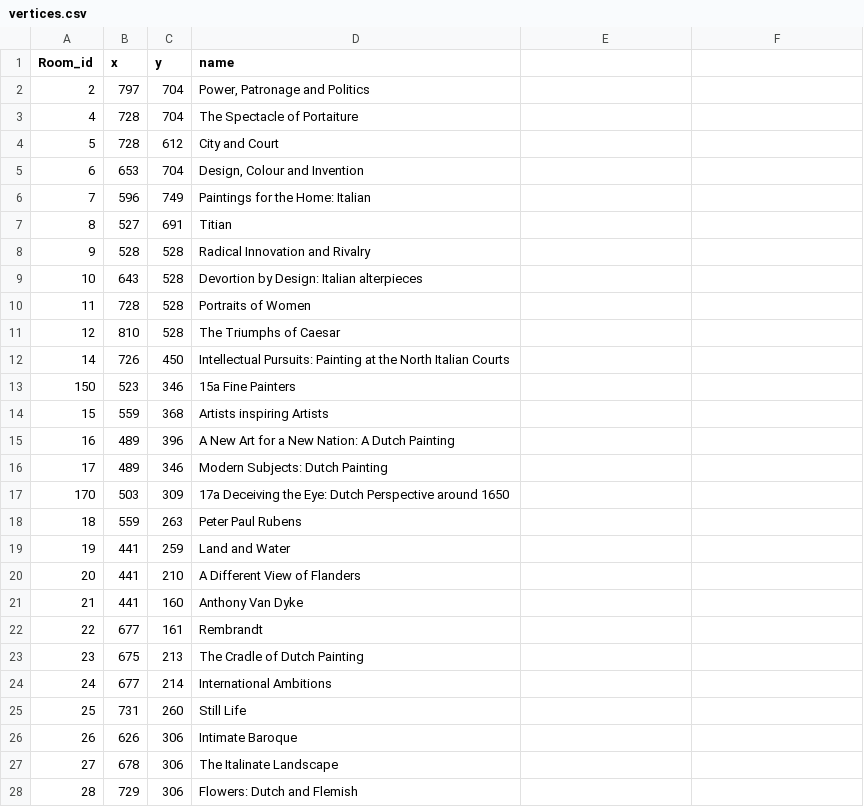
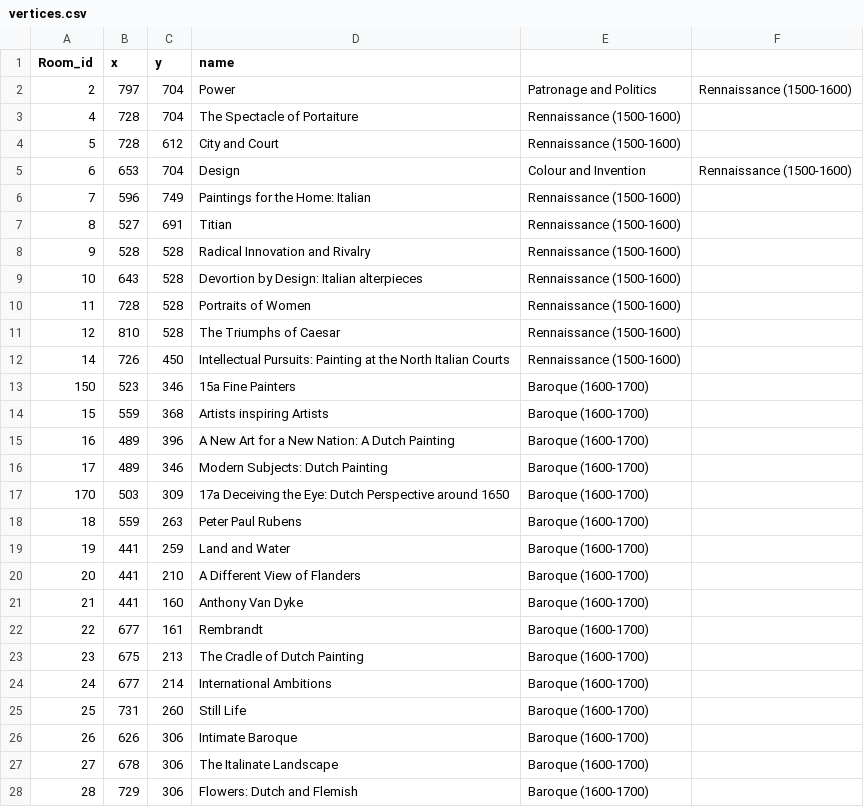
Before and after one commit to VyrTtZ/Gallery-Route-Finder, a CSV file: src/main/resources/vertices.csv, drawn as a sheet; only a part is shown; the diff covers the shown part only.

Commit message:
added classifications
Updated vertices.csv to include art periods for each entry.

```diff
--- a/src/main/resources/vertices.csv
+++ b/src/main/resources/vertices.csv
@@ -1,28 +1,28 @@
 Room_id,x,y,name
-2,797,704,"Power, Patronage and Politics"
-4,728,704,The Spectacle of Portaiture
-5,728,612, City and Court
-6,653,704,"Design, Colour and Invention"
-7,596,749,Paintings for the Home: Italian
-8,527,691,Titian
-9,528,528,Radical Innovation and Rivalry
-10,643,528,Devortion by Design: Italian alterpieces
-11,728,528,Portraits of Women
-12,810,528,The Triumphs of Caesar
-14,726,450,Intellectual Pursuits: Painting at the North Italian Courts
-150,523,346,15a Fine Painters
-15,559,368,Artists inspiring Artists
-16,489,396,A New Art for a New Nation: A Dutch Painting
-17,489,346,Modern Subjects: Dutch Painting
-170,503,309,17a Deceiving the Eye: Dutch Perspective around 1650
-18,559,263,Peter Paul Rubens
-19,441,259,Land and Water
-20,441,210,A Different View of Flanders
-21,441,160,Anthony Van Dyke
-22,677,161,Rembrandt
-23,675,213,The  Cradle of Dutch Painting
-24,677,214,International Ambitions
-25,731,260,Still Life
-26,626,306,Intimate Baroque
-27,678,306,The Italinate Landscape
-28,729,306,Flowers: Dutch and Flemish
+2,797,704,Power, Patronage and Politics,Rennaissance (1500-1600)
+4,728,704,The Spectacle of Portaiture,Rennaissance (1500-1600)
+5,728,612,City and Court,Rennaissance (1500-1600)
+6,653,704,Design, Colour and Invention,Rennaissance (1500-1600)
+7,596,749,Paintings for the Home: Italian,Rennaissance (1500-1600)
+8,527,691,Titian,Rennaissance (1500-1600)
+9,528,528,Radical Innovation and Rivalry,Rennaissance (1500-1600)
+10,643,528,Devortion by Design: Italian alterpieces,Rennaissance (1500-1600)
+11,728,528,Portraits of Women,Rennaissance (1500-1600)
+12,810,528,The Triumphs of Caesar,Rennaissance (1500-1600)
+14,726,450,Intellectual Pursuits: Painting at the North Italian Courts,Rennaissance (1500-1600)
+150,523,346,15a Fine Painters,Baroque (1600-1700)
+15,559,368,Artists inspiring Artists,Baroque (1600-1700)
+16,489,396,A New Art for a New Nation: A Dutch Painting,Baroque (1600-1700)
+17,489,346,Modern Subjects: Dutch Painting,Baroque (1600-1700)
+170,503,309,17a Deceiving the Eye: Dutch Perspective around 1650,Baroque (1600-1700)
+18,559,263,Peter Paul Rubens,Baroque (1600-1700)
+19,441,259,Land and Water,Baroque (1600-1700)
+20,441,210,A Different View of Flanders,Baroque (1600-1700)
+21,441,160,Anthony Van Dyke,Baroque (1600-1700)
+22,677,161,Rembrandt,Baroque (1600-1700)
+23,675,213,The  Cradle of Dutch Painting,Baroque (1600-1700)
+24,677,214,International Ambitions,Baroque (1600-1700)
+25,731,260,Still Life,Baroque (1600-1700)
+26,626,306,Intimate Baroque,Baroque (1600-1700)
+27,678,306,The Italinate Landscape,Baroque (1600-1700)
+28,729,306,Flowers: Dutch and Flemish,Baroque (1600-1700)
```
Also changed, not shown: 35 edited cells elsewhere in this file.
